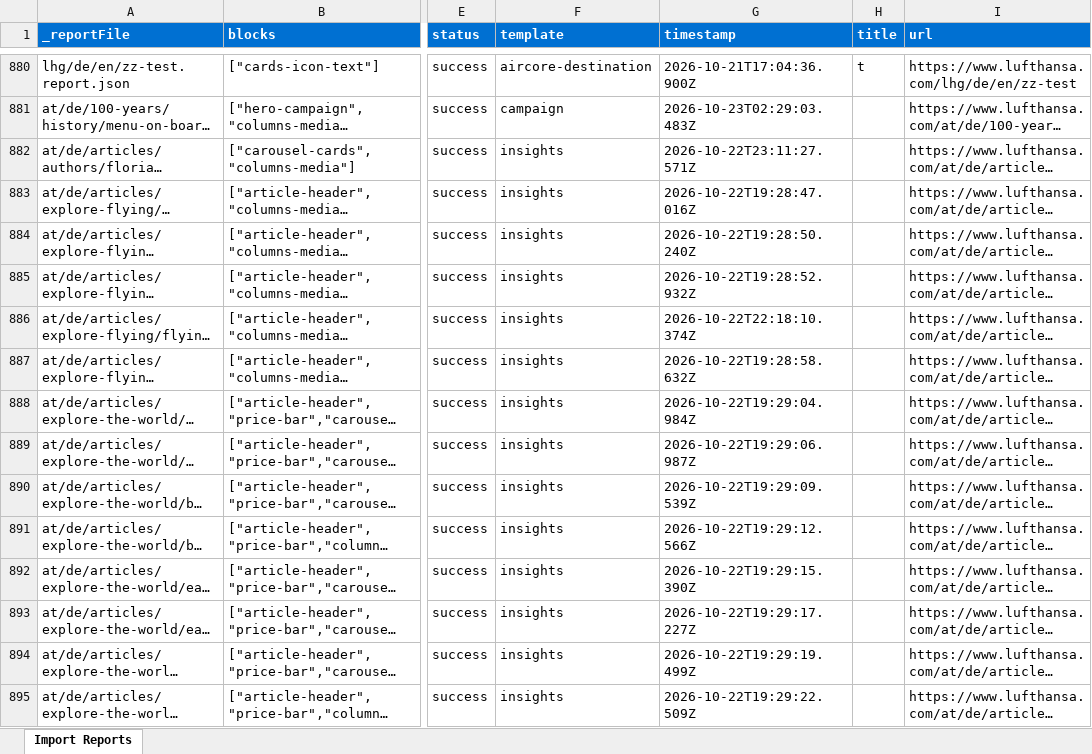
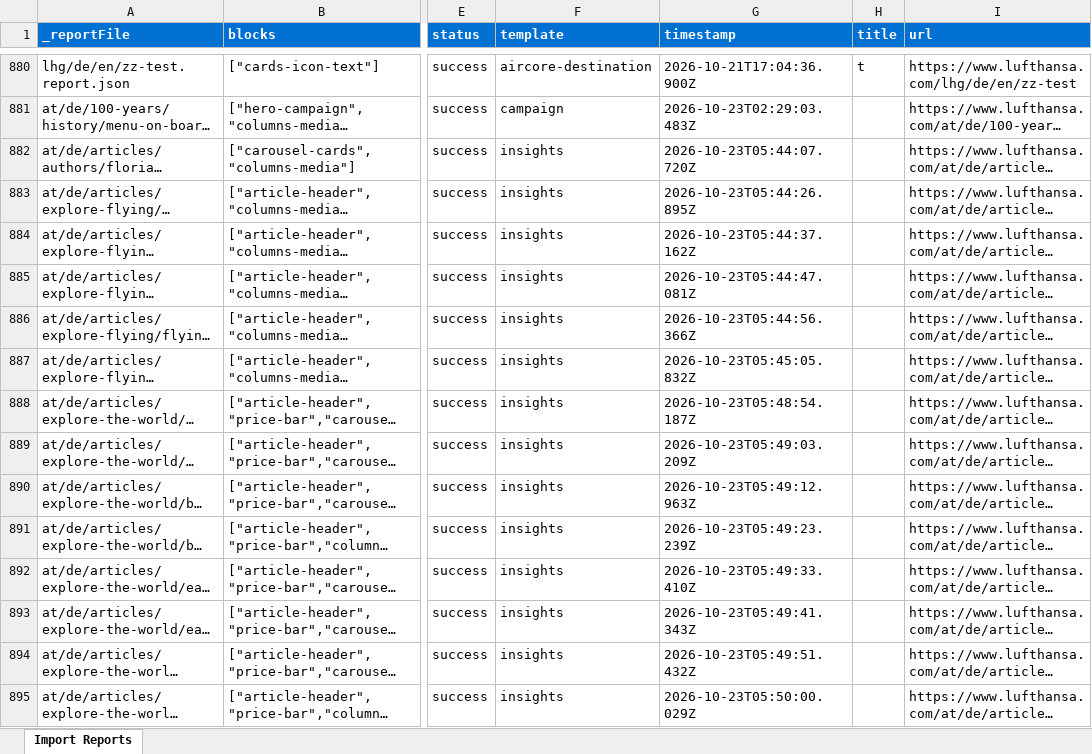
Before and after one commit to moved-permanently/lh-com, an Excel workbook: tools/importer/reports/import-info.report.xlsx, sheet Import Reports, drawn as a sheet; only a part is shown, gaps mark what is left out; long unchanged cells end in …; values as stored, in another font and other column widths than the file's, no borders; the diff covers the shown part only; the diff names each change by its address in the sheet, - before the commit and + after, or states it on an @@ line.

```diff
--- a/tools/importer/reports/import-info.report.xlsx (sheet Import Reports)
+++ b/tools/importer/reports/import-info.report.xlsx (sheet Import Reports)
-G882 (timestamp): 2026-10-22T23:11:27.571Z
+G882 (timestamp): 2026-10-23T05:44:07.720Z
-G883 (timestamp): 2026-10-22T19:28:47.016Z
+G883 (timestamp): 2026-10-23T05:44:26.895Z
-G884 (timestamp): 2026-10-22T19:28:50.240Z
+G884 (timestamp): 2026-10-23T05:44:37.162Z
-G885 (timestamp): 2026-10-22T19:28:52.932Z
+G885 (timestamp): 2026-10-23T05:44:47.081Z
-G886 (timestamp): 2026-10-22T22:18:10.374Z
+G886 (timestamp): 2026-10-23T05:44:56.366Z
-G887 (timestamp): 2026-10-22T19:28:58.632Z
+G887 (timestamp): 2026-10-23T05:45:05.832Z
-G888 (timestamp): 2026-10-22T19:29:04.984Z
+G888 (timestamp): 2026-10-23T05:48:54.187Z
-G889 (timestamp): 2026-10-22T19:29:06.987Z
+G889 (timestamp): 2026-10-23T05:49:03.209Z
-G890 (timestamp): 2026-10-22T19:29:09.539Z
+G890 (timestamp): 2026-10-23T05:49:12.963Z
-G891 (timestamp): 2026-10-22T19:29:12.566Z
+G891 (timestamp): 2026-10-23T05:49:23.239Z
-G892 (timestamp): 2026-10-22T19:29:15.390Z
+G892 (timestamp): 2026-10-23T05:49:33.410Z
-G893 (timestamp): 2026-10-22T19:29:17.227Z
+G893 (timestamp): 2026-10-23T05:49:41.343Z
-G894 (timestamp): 2026-10-22T19:29:19.499Z
+G894 (timestamp): 2026-10-23T05:49:51.432Z
-G895 (timestamp): 2026-10-22T19:29:22.509Z
+G895 (timestamp): 2026-10-23T05:50:00.029Z
```
Also changed, not shown: 322 edited cells elsewhere in this sheet, tools/importer/reports/import-insights.report.xlsx, 55 other files.
